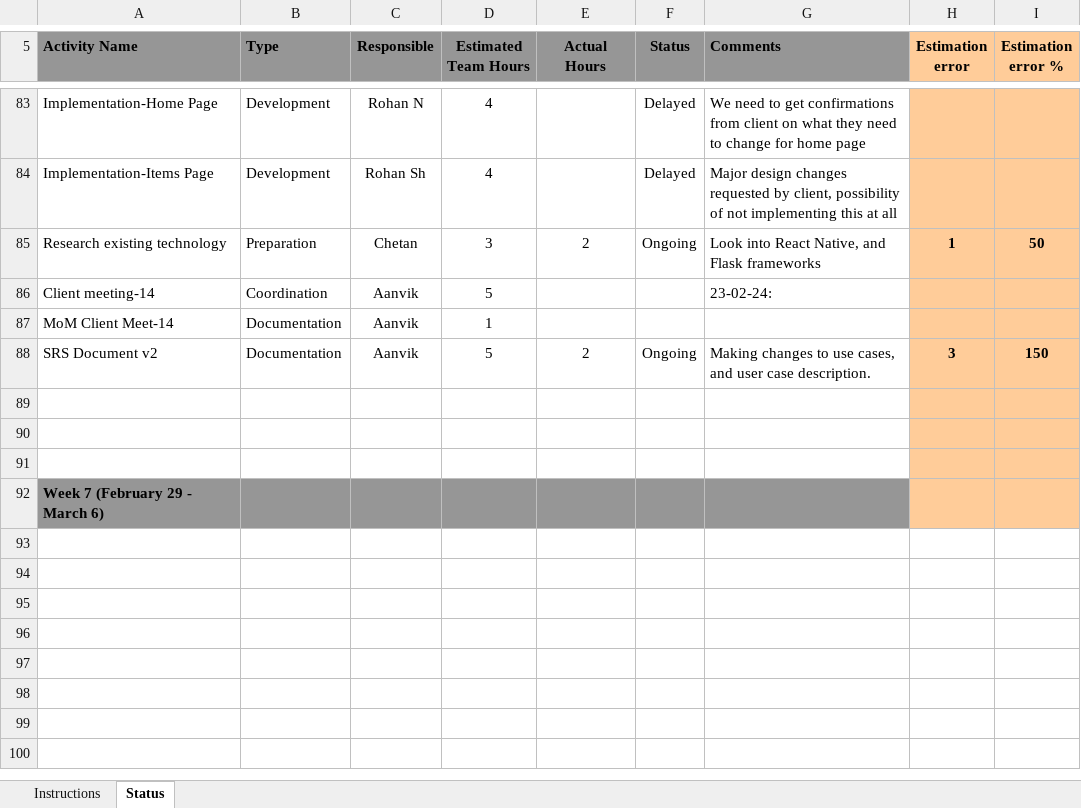
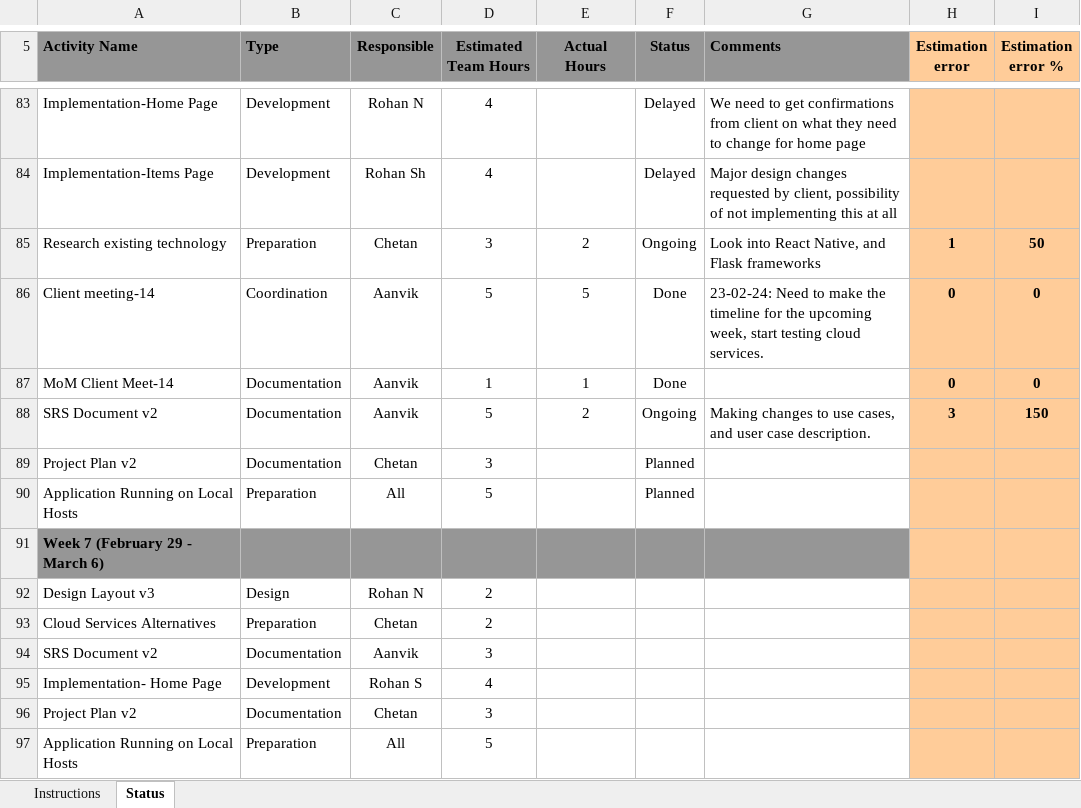
Before and after one commit to gitPROhan/perceptive-app, an Excel workbook: StatusTracker_Team33.xlsx, sheet Status, drawn as a sheet; only a part is shown, gaps mark what is left out; values as stored, in another font and other column widths than the file's, no borders; conditional formats not drawn; removed rows and columns are numbered as before the commit, all else as after; the diff names each change by its address in the sheet, - before the commit and + after, or states it on an @@ line.

Commit message:
week 6 work uploaded, week 7 planned

```diff
--- a/StatusTracker_Team33.xlsx (sheet Status)
+++ b/StatusTracker_Team33.xlsx (sheet Status)
-E86 (Actual Hours): (empty)
+E86 (Actual Hours): 5
-F86:F87 (Status): (empty)
+F86:F87 (Status): Done
-G86 (Comments): 23-02-24:
+G86 (Comments): 23-02-24: Need to make the timeline for the upcoming week, start testing cloud services.
-H86:H87 (Estimation error): (empty)
+H86:H87 (Estimation error): 0
-I86:I87 (Estimation error %): (empty)
+I86:I87 (Estimation error %): 0
-E87 (Actual Hours): (empty)
+E87 (Actual Hours): 1
-row 89: (empty)
+row 89: Project Plan v2 | Documentation | Chetan | 3 |  | Planned
-row 90: (empty)
+row 90: Application Running on Local Hosts | Preparation | All | 5 |  | Planned
-row 91: (empty)
+row 92: Design Layout v3 | Design | Rohan N | 2
+row 93: Cloud Services Alternatives | Preparation | Chetan | 2
+row 94: SRS Document v2 | Documentation | Aanvik | 3
+row 95: Implementation- Home Page | Development | Rohan S | 4
+row 96: Project Plan v2 | Documentation | Chetan | 3
+row 97: Application Running on Local Hosts | Preparation | All | 5
```
Also changed, not shown: formulas that keep their value.
